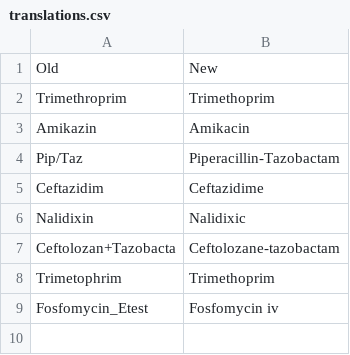
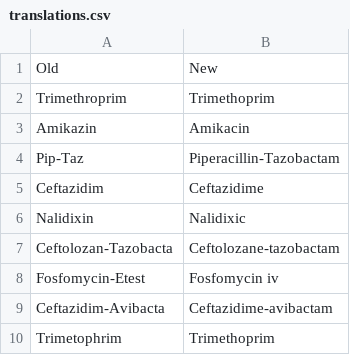
Before and after one commit to IKIM-Essen/WIN-KID, a CSV file: resources/translations.csv, drawn as a sheet.

Commit message:
Pylint anforderungen erfüllt, readme minimal verändert‚ translation logik verbessert

```diff
--- a/resources/translations.csv
+++ b/resources/translations.csv
@@ -3,7 +3,8 @@ Trimethroprim,Trimethoprim
 Amikazin,Amikacin
-Pip/Taz,Piperacillin-Tazobactam
+Pip-Taz,Piperacillin-Tazobactam
 Ceftazidim,Ceftazidime
 Nalidixin,Nalidixic
-Ceftolozan+Tazobacta,Ceftolozane-tazobactam
+Ceftolozan-Tazobacta,Ceftolozane-tazobactam
+Fosfomycin-Etest,Fosfomycin iv
+Ceftazidim-Avibacta,Ceftazidime-avibactam
 Trimetophrim,Trimethoprim
-Fosfomycin_Etest,Fosfomycin iv
```
Also changed, not shown: 3 other files.
